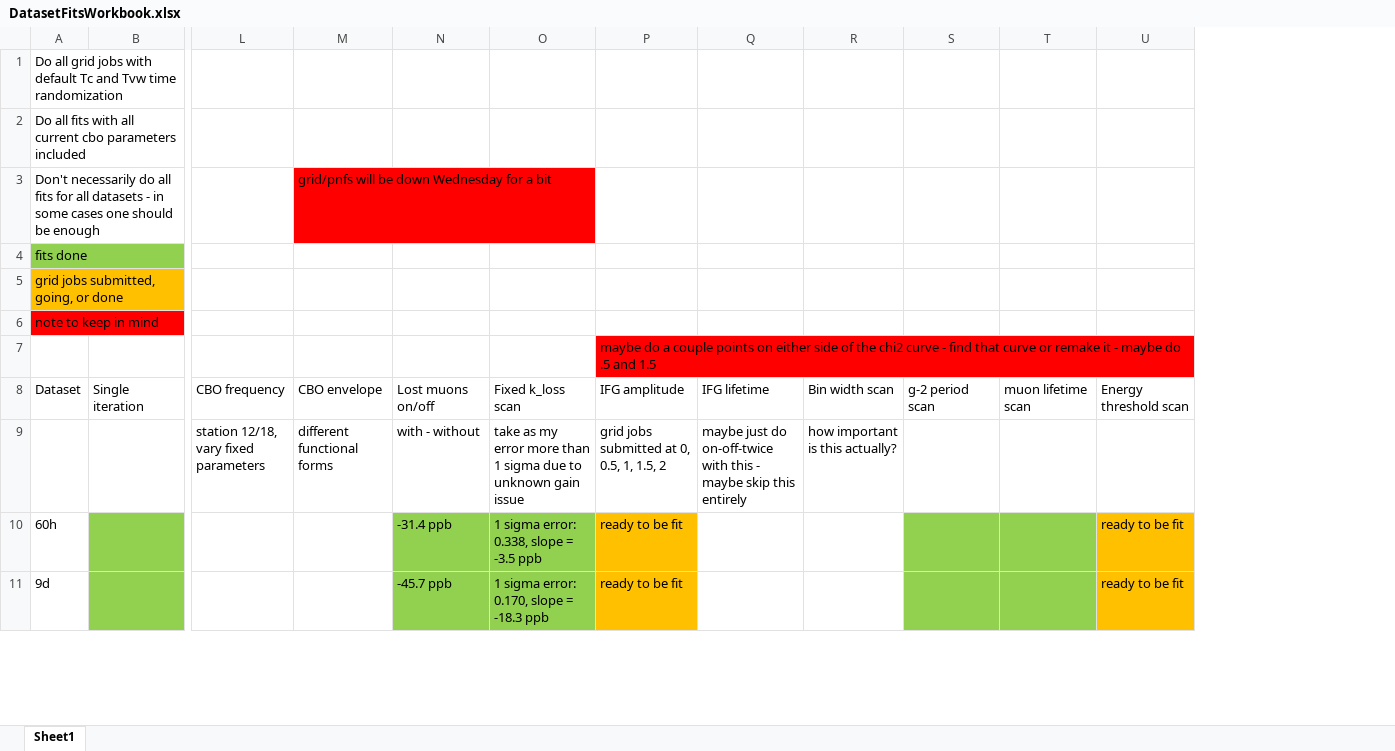
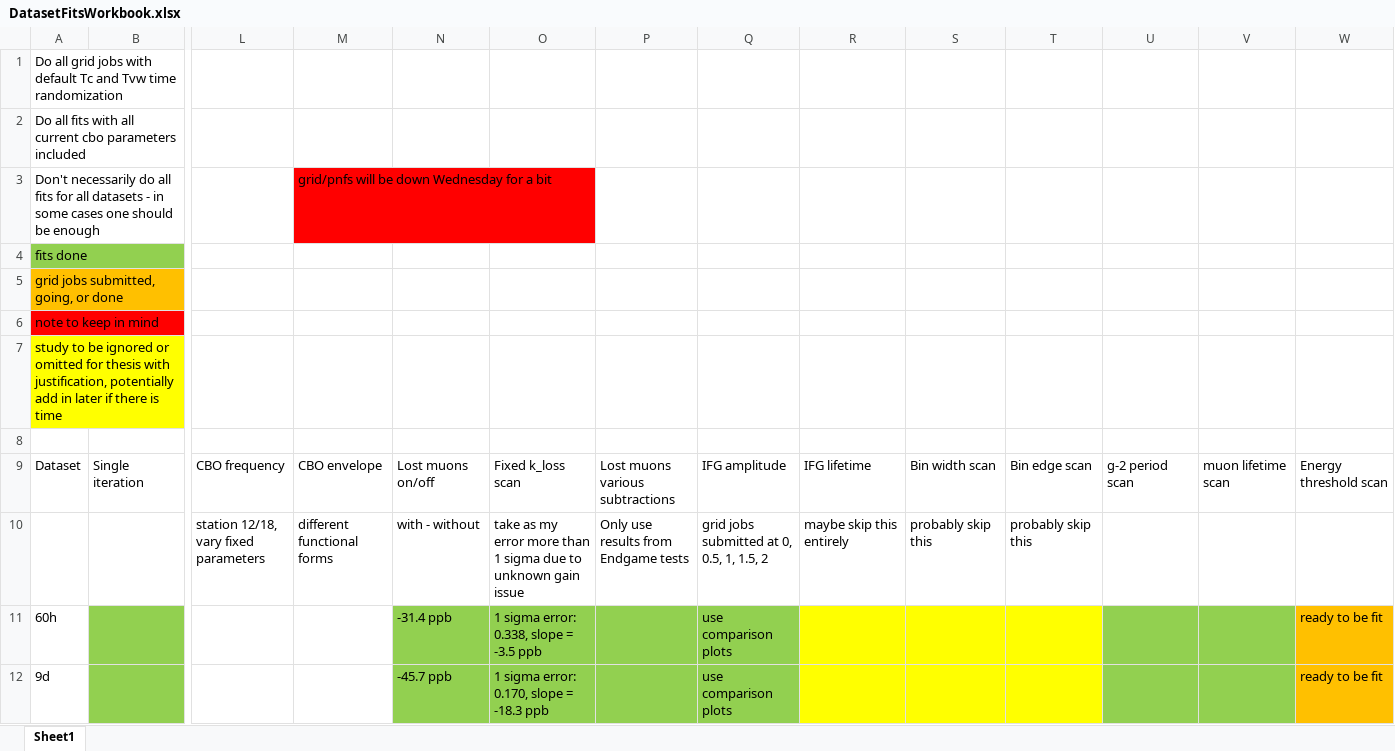
Before and after one commit to nkinnaird/Dissertation, an Excel workbook: OtherMaterials/DatasetFitsWorkbook.xlsx, sheet Sheet1, drawn as a sheet; only a part is shown, gaps mark what is left out; values as stored, in another font and other column widths than the file's, no borders; addresses are those after the commit; rows hold the shown columns only; the diff covers the shown part only; the diff names each change by its address in the sheet, - before the commit and + after, or states it on an @@ line.

Commit message:
Updates to fit workbook.

```diff
--- a/OtherMaterials/DatasetFitsWorkbook.xlsx (sheet Sheet1)
+++ b/OtherMaterials/DatasetFitsWorkbook.xlsx (sheet Sheet1)
+column P, rows 9-10: Lost muons various subtractions | Only use results from Endgame tests
+column T, rows 9-10: Bin edge scan | probably skip this
+row 7: study to be ignored or omitted for thesis with justification, potentially add in later if there is time
-Q8: maybe do a couple points on either side of the chi2 curve - find that curve or remake it - maybe do .5 and 1.5
+Q8: (empty)
-Q8 fill: #FF0000
+Q8 fill: none
-R10: maybe just do on-off-twice with this - maybe skip this entirely
+R10: maybe skip this entirely
-S10: how important is this actually?
+S10: probably skip this
-Q11:Q12: ready to be fit
+Q11:Q12: use comparison plots
-Q11:Q12 fill: #FFC000
+Q11:Q12 fill: #92D050
-R11:S12 fill: none
+R11:S12 fill: #FFFF00
```
Also changed, not shown: 11 added rows, 8 edited cells and cell formats elsewhere in this sheet.
